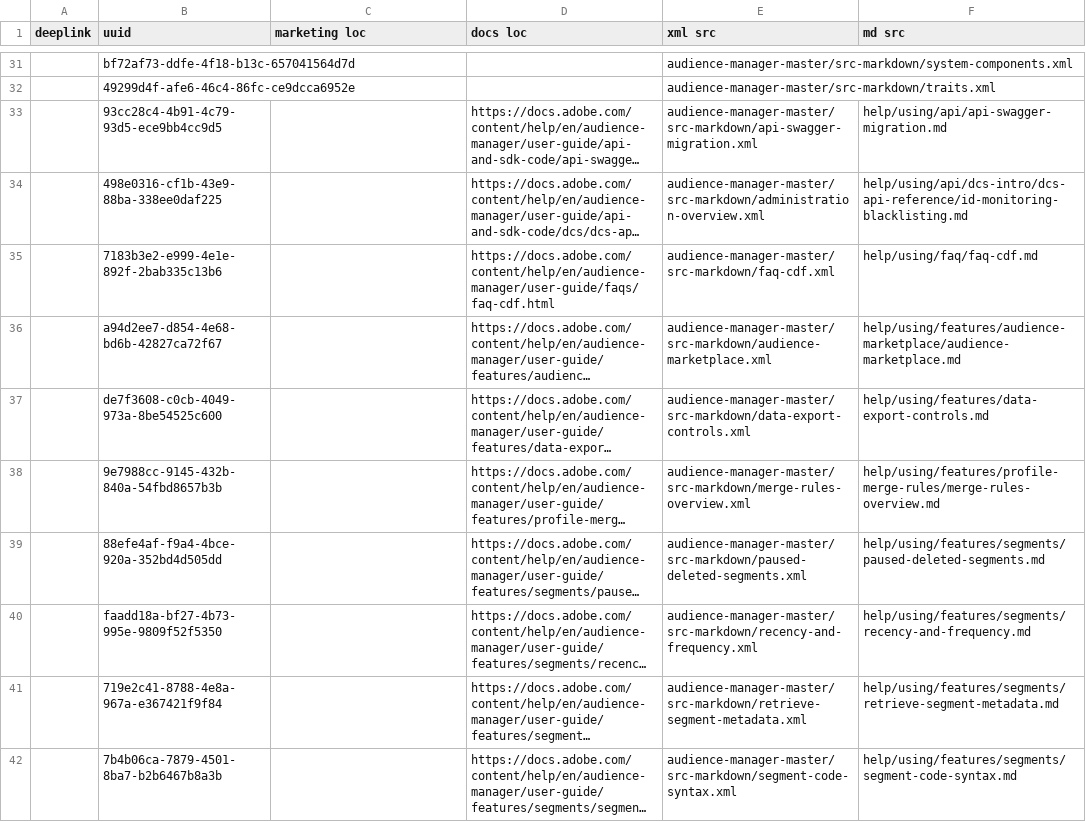
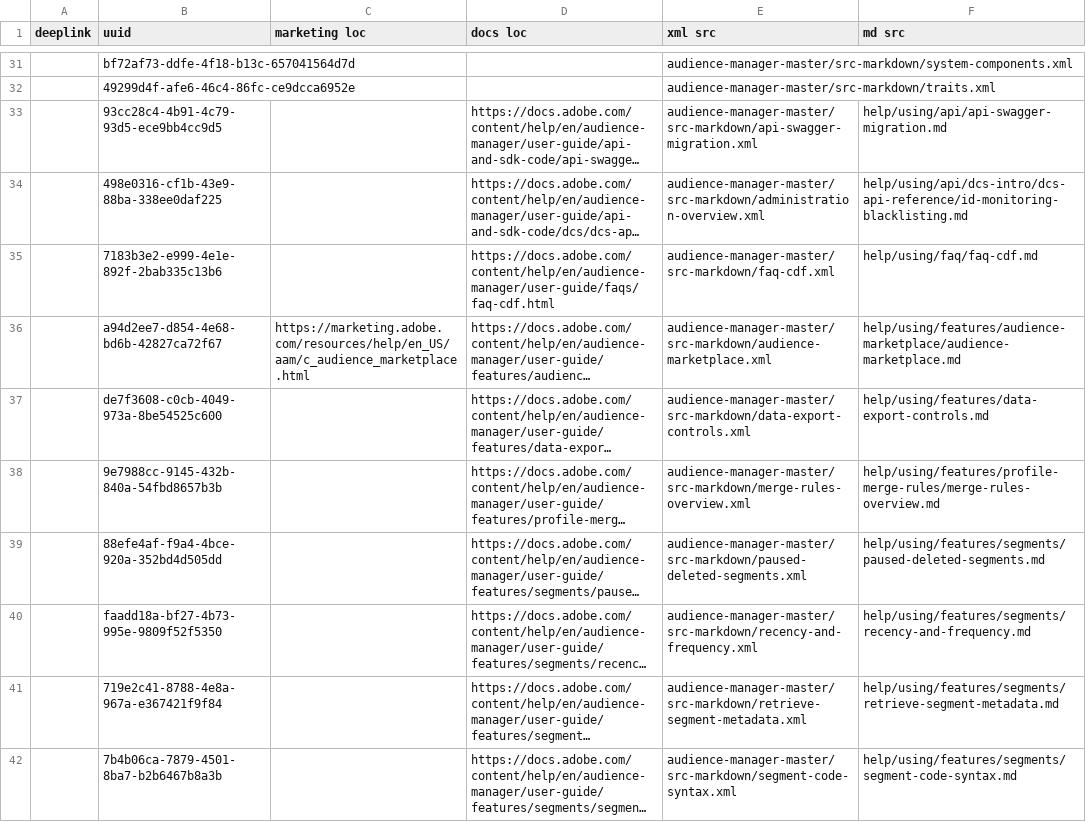
Before and after one commit to AdobeDocs/audience-manager.en, a CSV file: help/using/redirects.csv, drawn as a sheet; only a part is shown, gaps mark what is left out; long unchanged cells end in …; the diff names each change by its address in the sheet, - before the commit and + after, or states it on an @@ line.

```diff
--- a/help/using/redirects.csv
+++ b/help/using/redirects.csv
-C36 (marketing loc): (empty)
+C36 (marketing loc): https://marketing.adobe.com/resources/help/en_US/aam/c_audience_marketplace.html
```
Also changed, not shown: 3 other files.
